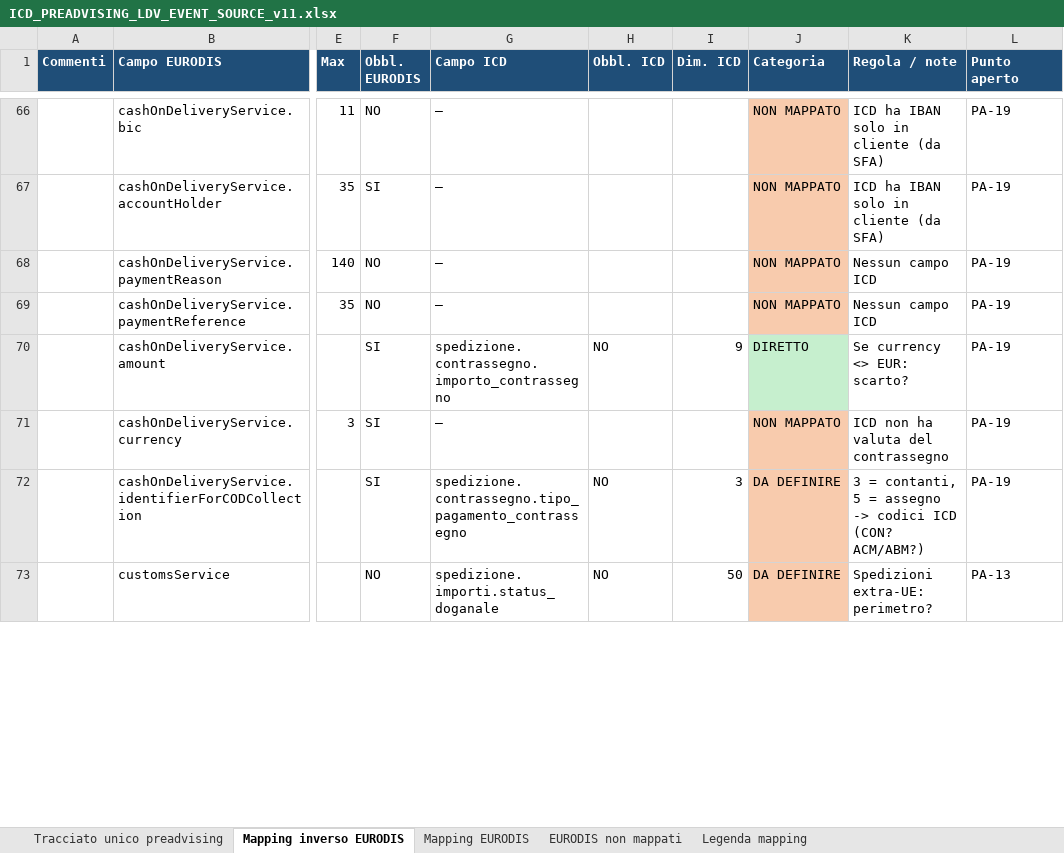
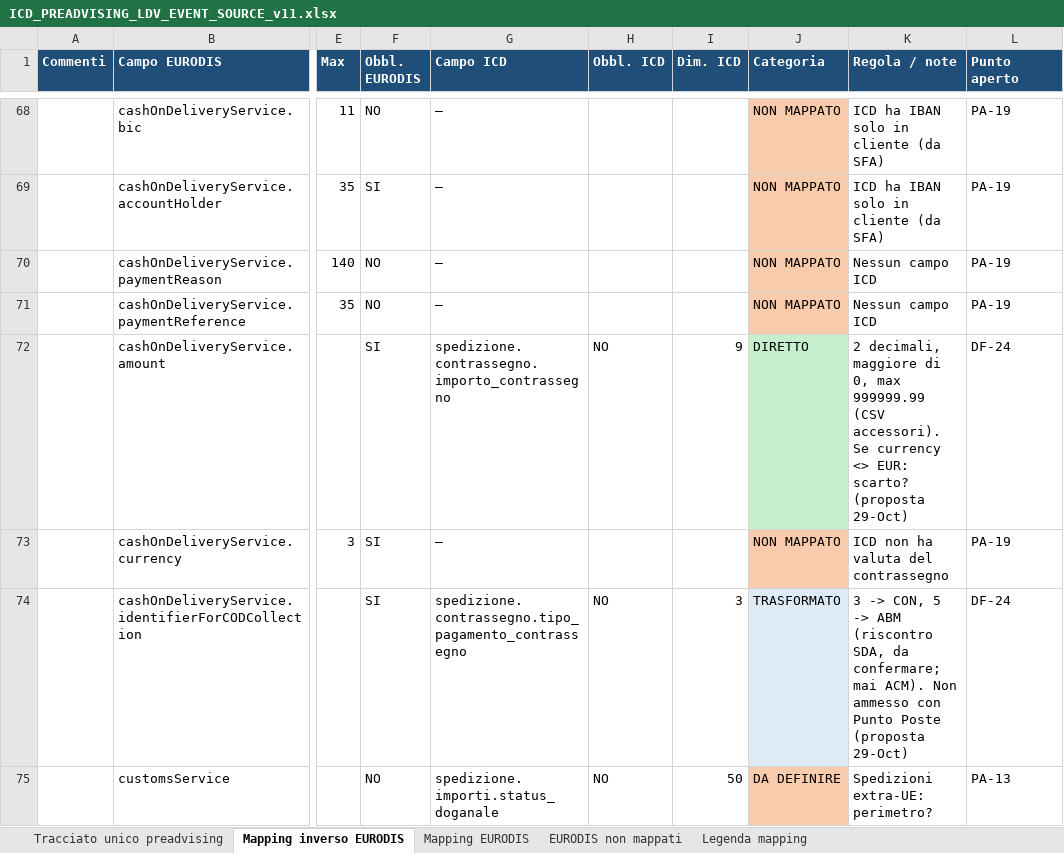
Before and after one commit to diegoMereu/sda-bmad, an Excel workbook: iniziative/136596/ICD_PREADVISING_LDV_EVENT_SOURCE_v11.xlsx, sheet Mapping inverso EURODIS, drawn as a sheet; only a part is shown, gaps mark what is left out; values as stored, in another font and other column widths than the file's, no borders; addresses are those after the commit; the diff covers the shown part only; the diff names each change by its address in the sheet, - before the commit and + after, or states it on an @@ line.

Commit message:
feat(136596): servizi accessori EURODIS nel formato PDB, osservazioni sul ms sync, DF-21..DF-28 e PA-29/PA-30

```diff
--- a/iniziative/136596/ICD_PREADVISING_LDV_EVENT_SOURCE_v11.xlsx (sheet Mapping inverso EURODIS)
+++ b/iniziative/136596/ICD_PREADVISING_LDV_EVENT_SOURCE_v11.xlsx (sheet Mapping inverso EURODIS)
-K72 (Regola / note): Se currency <> EUR: scarto?
+K72 (Regola / note): 2 decimali, maggiore di 0, max 999999.99 (CSV accessori). Se currency <> EUR: scarto? (proposta 29-Oct)
-L72 (Punto aperto): PA-19
+L72 (Punto aperto): DF-24
-J74 (Categoria): DA DEFINIRE
+J74 (Categoria): TRASFORMATO
-J74 fill: #F8CBAD
+J74 fill: #DDEBF7
-K74 (Regola / note): 3 = contanti, 5 = assegno -> codici ICD (CON? ACM/ABM?)
+K74 (Regola / note): 3 -> CON, 5 -> ABM (riscontro SDA, da confermare; mai ACM). Non ammesso con Punto Poste (proposta 29-Oct)
-L74 (Punto aperto): PA-19
+L74 (Punto aperto): DF-24
```
Also changed, not shown: 3 added rows, 3 removed rows, 14 edited cells and cell formats elsewhere in this sheet, sheet Mapping EURODIS, 4 other files.
